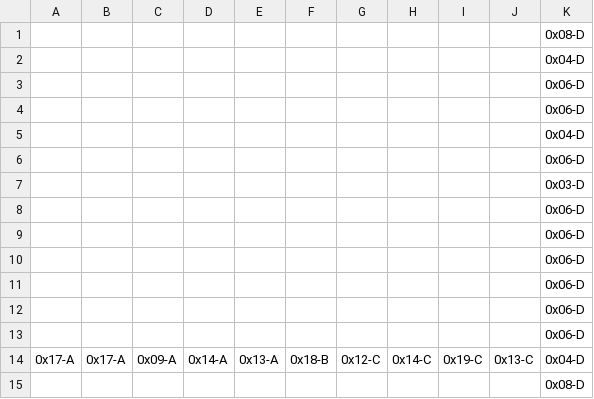
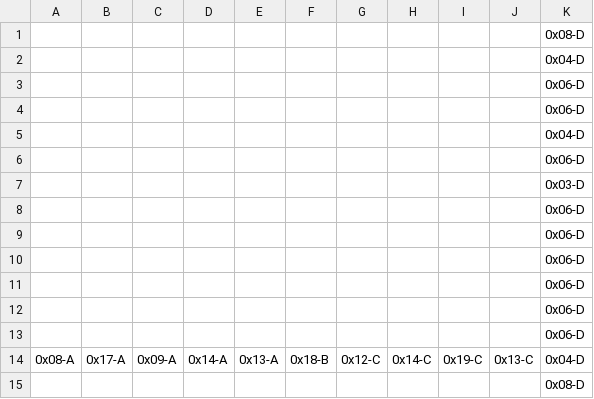
Before and after one commit to dcrosby42/metroid-clone, a CSV file: src/javascript/game/map/world_map.csv, drawn as a sheet.

```diff
--- a/src/javascript/game/map/world_map.csv
+++ b/src/javascript/game/map/world_map.csv
@@ -13,3 +13,3 @@
 ,,,,,,,,,,0x06-D
-0x17-A,0x17-A,0x09-A,0x14-A,0x13-A,0x18-B,0x12-C,0x14-C,0x19-C,0x13-C,0x04-D
+0x08-A,0x17-A,0x09-A,0x14-A,0x13-A,0x18-B,0x12-C,0x14-C,0x19-C,0x13-C,0x04-D
 ,,,,,,,,,,0x08-D
```
Also changed, not shown: 9 other files.
